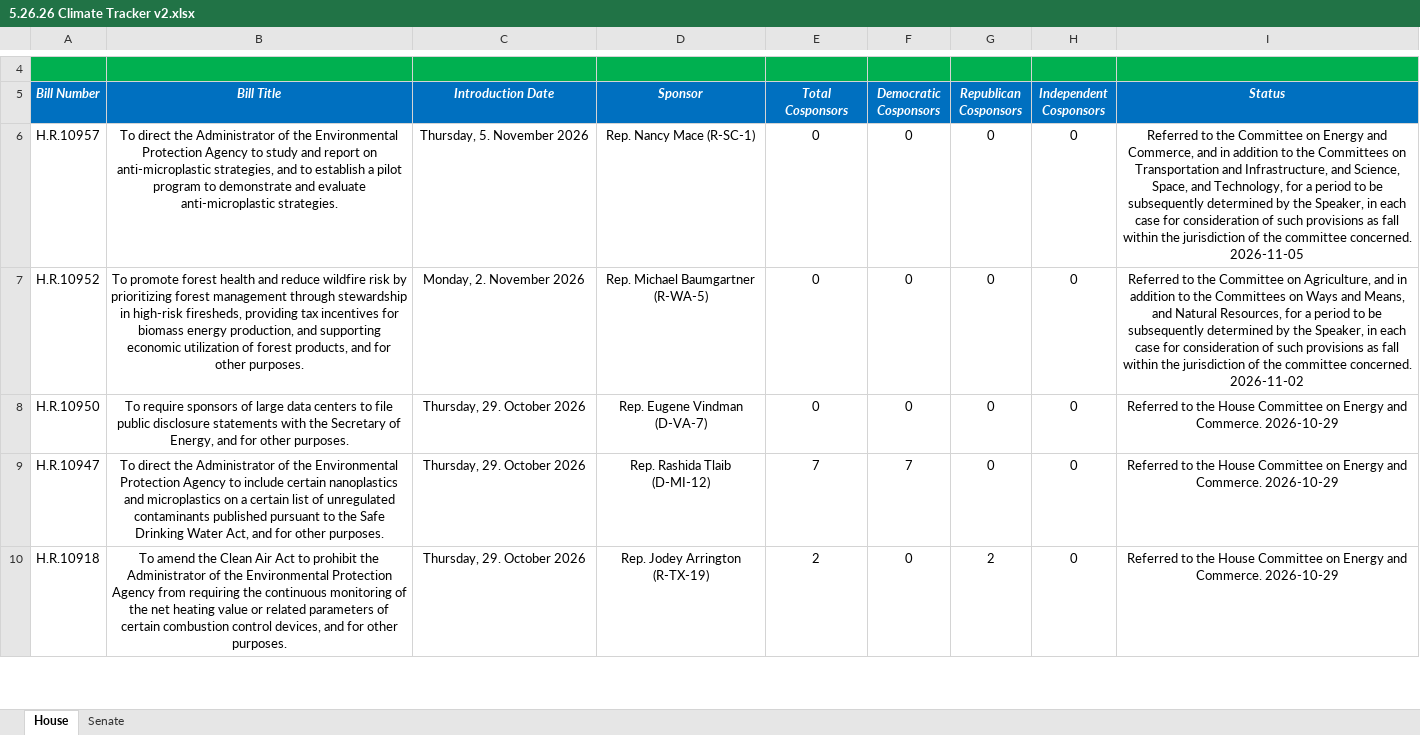
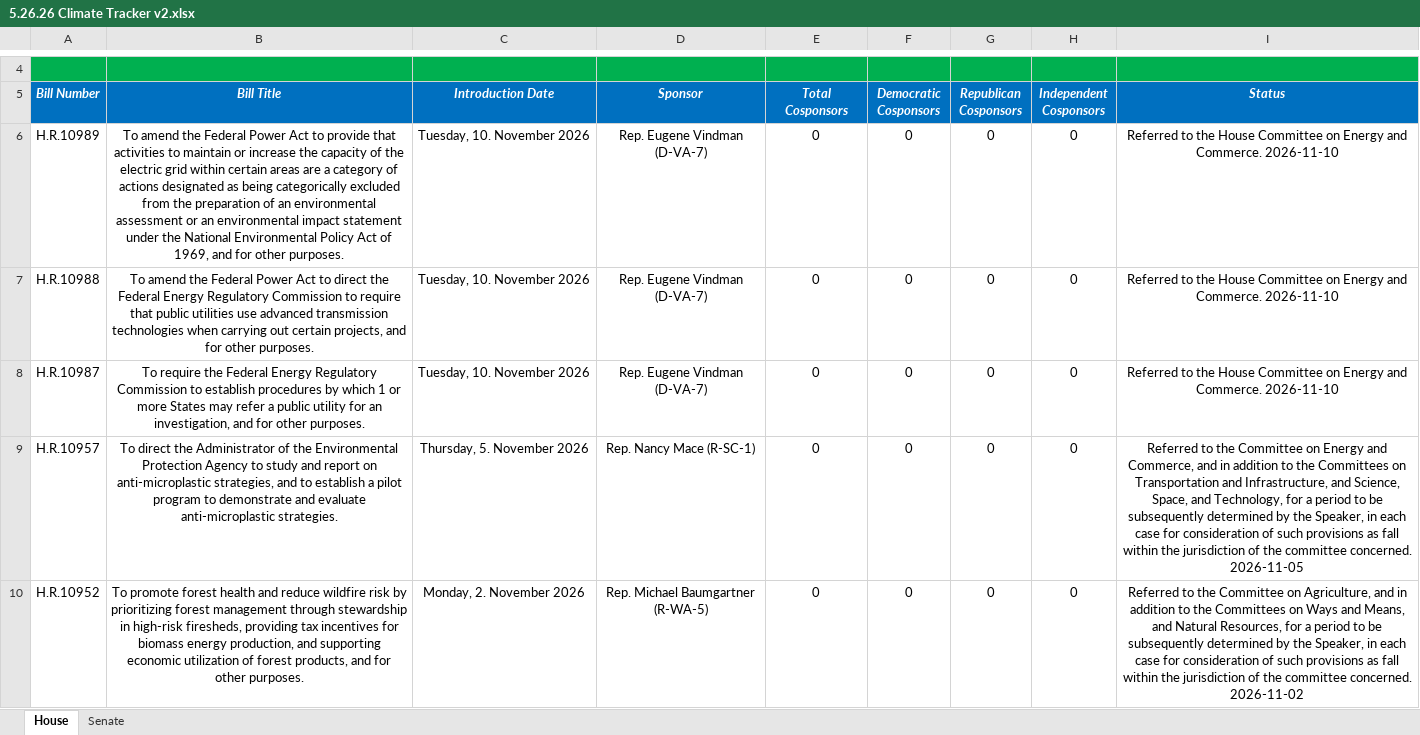
Before and after one commit to wmktaylor1549/congress-digest, an Excel workbook: 5.26.26 Climate Tracker v2.xlsx, sheet House, drawn as a sheet; only a part is shown, gaps mark what is left out; the shorter side is filled out with more unchanged rows; values as stored, in another font and other column widths than the file's, no borders; conditional formats and table styles not drawn; the diff names each change by its address in the sheet, - before the commit and + after, or states it on an @@ line.

```diff
--- a/5.26.26 Climate Tracker v2.xlsx (sheet House)
+++ b/5.26.26 Climate Tracker v2.xlsx (sheet House)
+row 6: H.R.10989 | To amend the Federal Power Act to provide that activities to maintain or increase the capacity of the electric grid within certain areas are a category of actions designated as being categorically excluded from the preparation of an environmental assessment or an environmental impact statement under the National Environmental Policy Act of 1969, and for other purposes. | Tuesday, 10. November 2026 | Rep. Eugene Vindman (D-VA-7) | 0 | 0 | 0 | 0 | Referred to the House Committee on Energy and Commerce. 2026-11-10
+row 7: H.R.10988 | To amend the Federal Power Act to direct the Federal Energy Regulatory Commission to require that public utilities use advanced transmission technologies when carrying out certain projects, and for other purposes. | Tuesday, 10. November 2026 | Rep. Eugene Vindman (D-VA-7) | 0 | 0 | 0 | 0 | Referred to the House Committee on Energy and Commerce. 2026-11-10
+row 8: H.R.10987 | To require the Federal Energy Regulatory Commission to establish procedures by which 1 or more States may refer a public utility for an investigation, and for other purposes. | Tuesday, 10. November 2026 | Rep. Eugene Vindman (D-VA-7) | 0 | 0 | 0 | 0 | Referred to the House Committee on Energy and Commerce. 2026-11-10
```
Also changed, not shown: sheet Senate, 1 other file.
